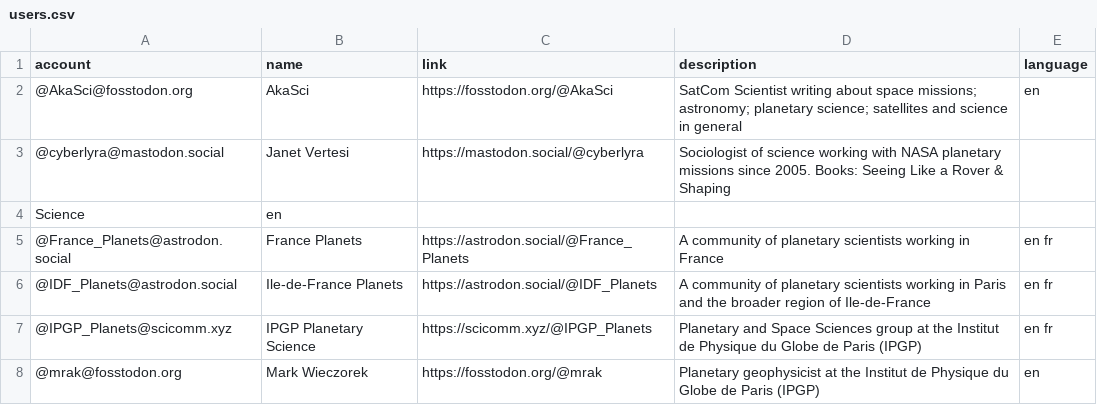
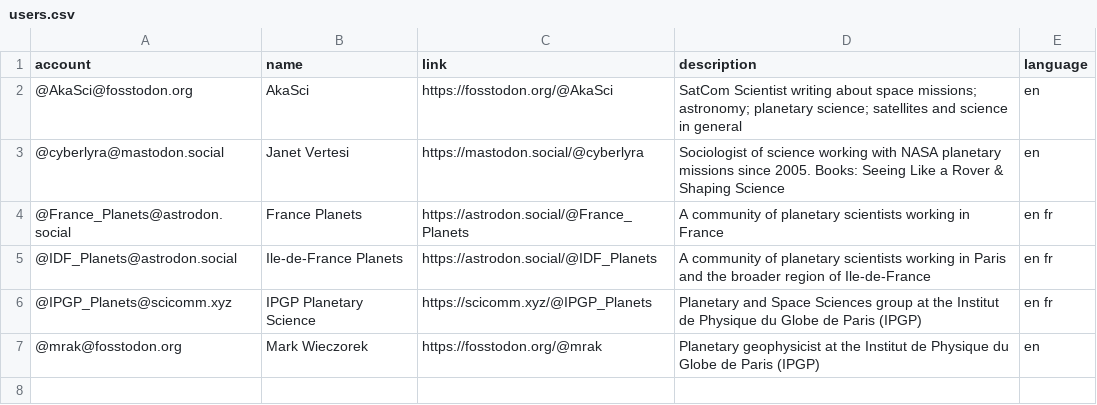
Before and after one commit to planetary-science/mastodon-planets, a CSV file: resources/users.csv, drawn as a sheet.

Commit message:
add users

```diff
--- a/resources/users.csv
+++ b/resources/users.csv
@@ -2,4 +2,3 @@ account,name,link,description,language
 @AkaSci@fosstodon.org,AkaSci,https://fosstodon.org/@AkaSci,SatCom Scientist writing about space missions; astronomy; planetary science; satellites and science in general,en
-@cyberlyra@mastodon.social,Janet Vertesi,https://mastodon.social/@cyberlyra,Sociologist of science working with NASA planetary missions since 2005. Books: Seeing Like a Rover & Shaping
-Science,en
+@cyberlyra@mastodon.social,Janet Vertesi,https://mastodon.social/@cyberlyra,Sociologist of science working with NASA planetary missions since 2005. Books: Seeing Like a Rover & Shaping Science,en
 @France_Planets@astrodon.social,France Planets,https://astrodon.social/@France_Planets,A community of planetary scientists working in France,en fr
```
